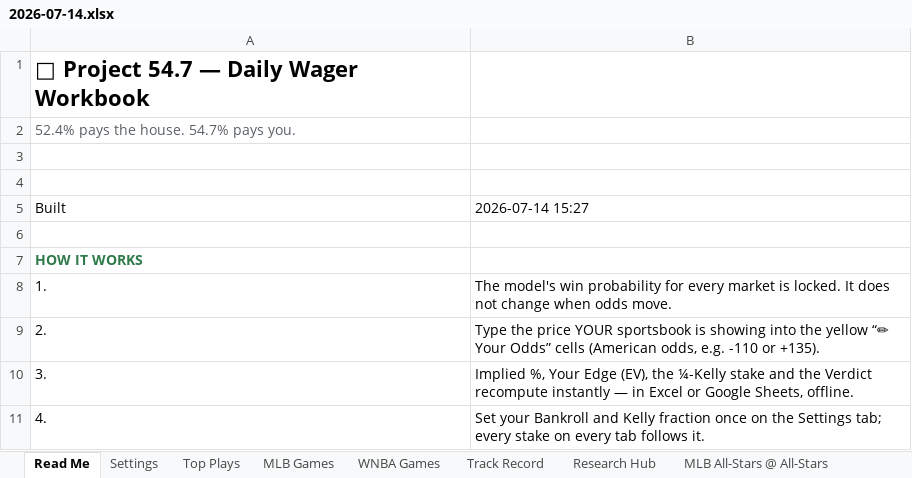
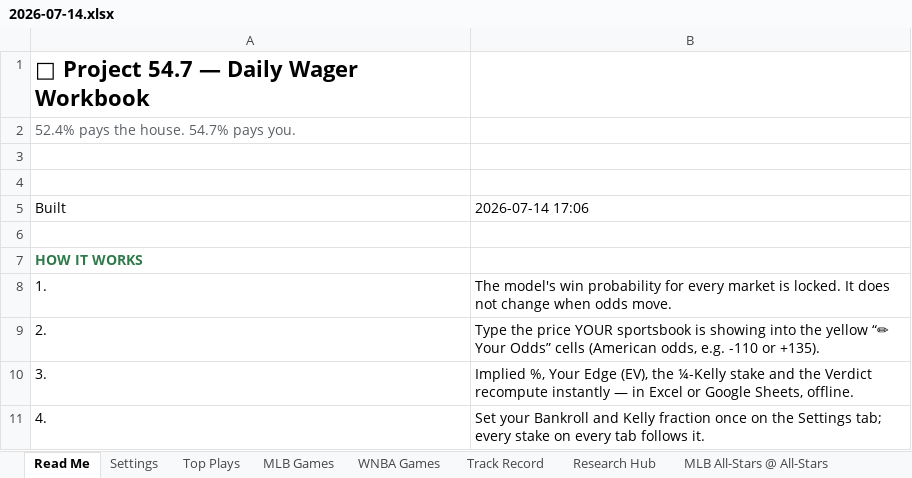
Before and after one commit to EdgeCash/OneSourceProjections, an Excel workbook: data/output/workbook/2026-07-14.xlsx, sheet Read Me, drawn as a sheet; only a part is shown; values as stored, in another font and other column widths than the file's, no borders; the diff names each change by its address in the sheet, - before the commit and + after, or states it on an @@ line.

```diff
--- a/data/output/workbook/2026-07-14.xlsx (sheet Read Me)
+++ b/data/output/workbook/2026-07-14.xlsx (sheet Read Me)
-B5: 2026-07-14 15:27
+B5: 2026-07-14 17:06
```
Also changed, not shown: sheet Top Plays, sheet WNBA Games, charts or pictures, data/output/workbook/latest.xlsx, 7 other files.
